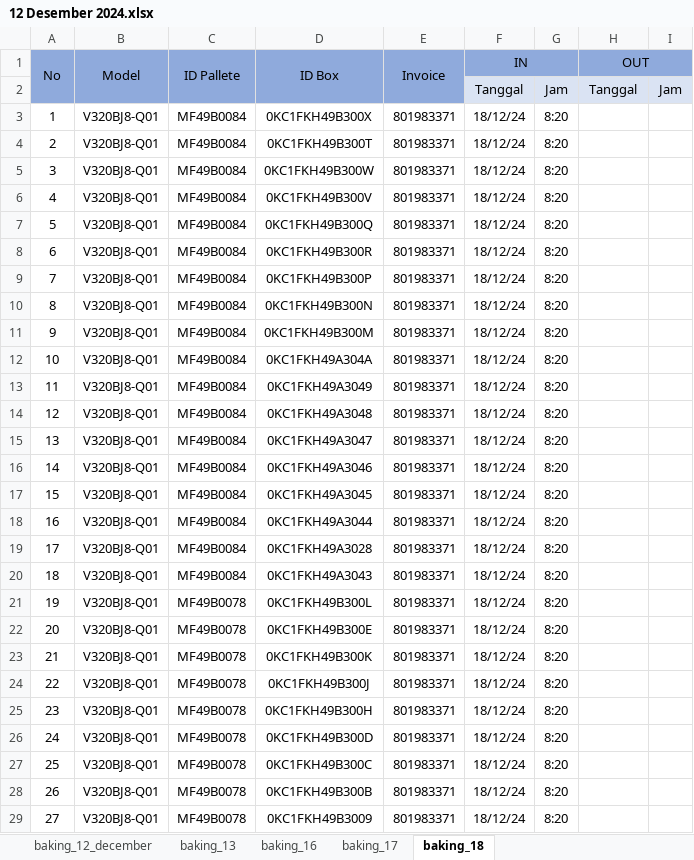
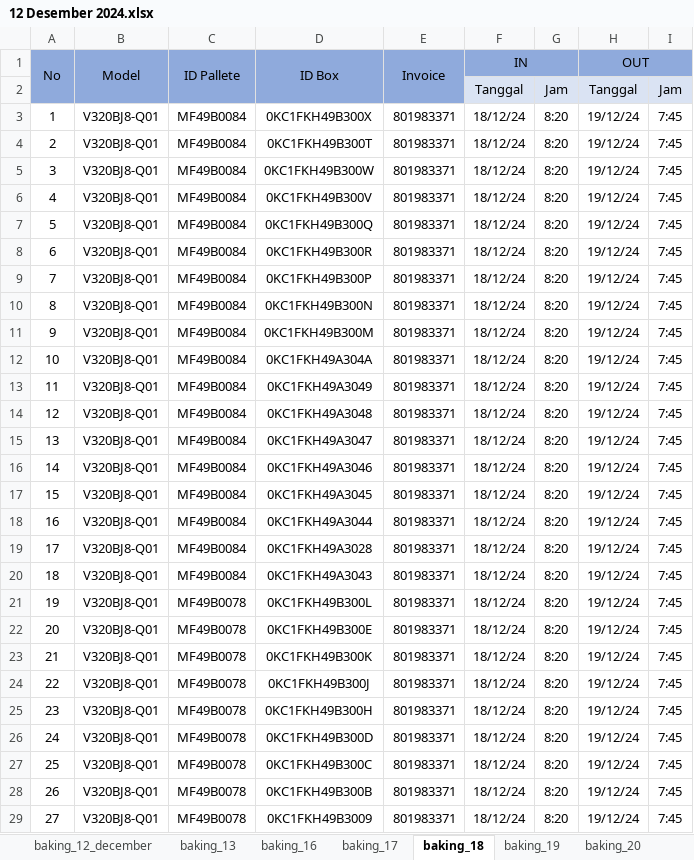
Before and after one commit to yosepsalmana/mivt_baking, an Excel workbook: Dataset/raw/12 Desember 2024.xlsx, sheet baking_18, drawn as a sheet; only a part is shown; values as stored, in another font and other column widths than the file's, no borders; conditional formats not drawn; the diff covers the shown part only; the diff names each change by its address in the sheet, - before the commit and + after, or states it on an @@ line.

```diff
--- a/Dataset/raw/12 Desember 2024.xlsx (sheet baking_18)
+++ b/Dataset/raw/12 Desember 2024.xlsx (sheet baking_18)
+sheet tab: baking_19
+sheet tab: baking_20
-H3:H29 (OUT): (empty)
+H3:H29 (OUT): 19/12/24
-I3:I29: (empty)
+I3:I29: 7:45
```
Also changed, not shown: 90 edited cells elsewhere in this sheet, Dataset/cleaned/final_data.xlsx.
